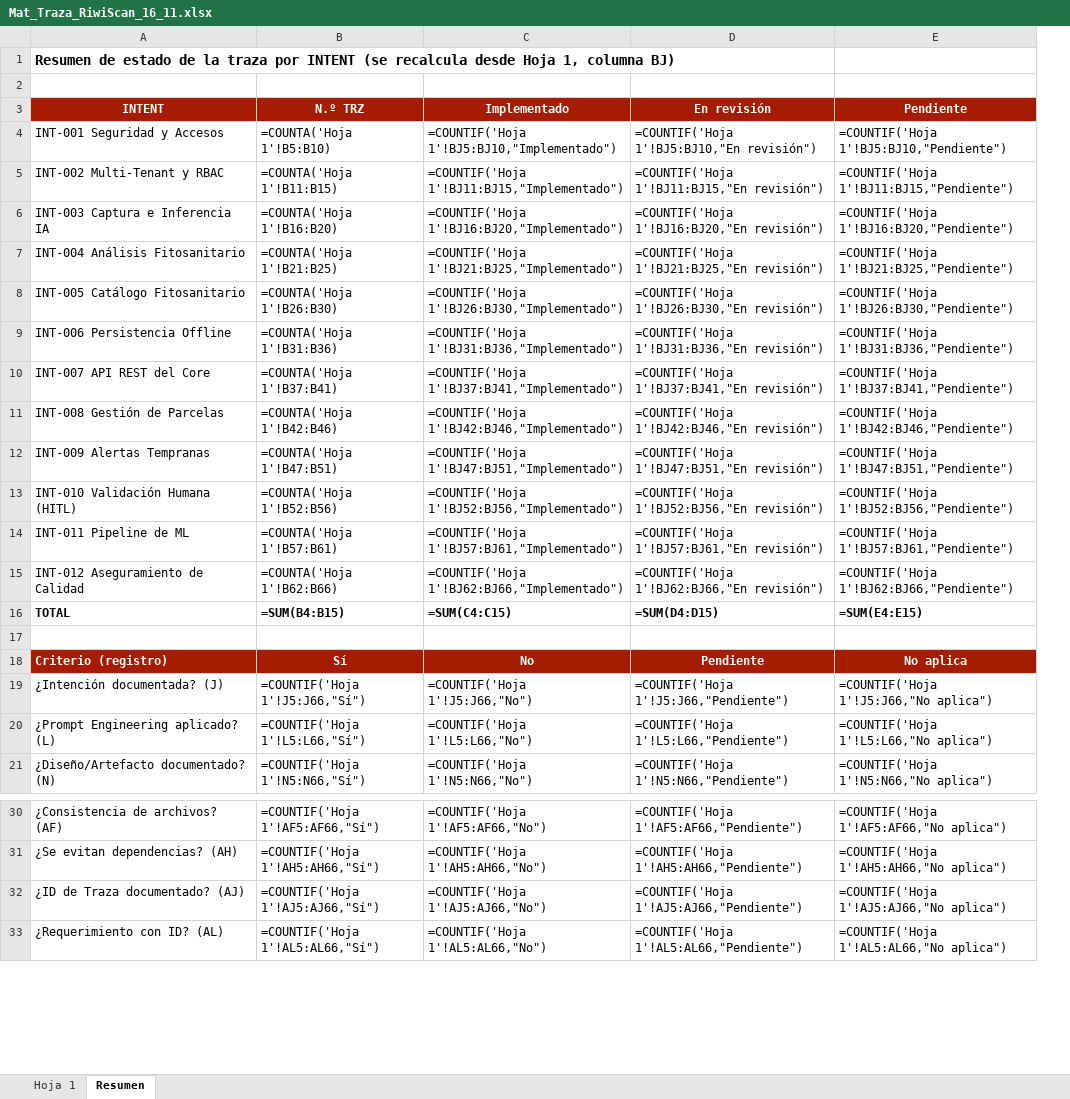
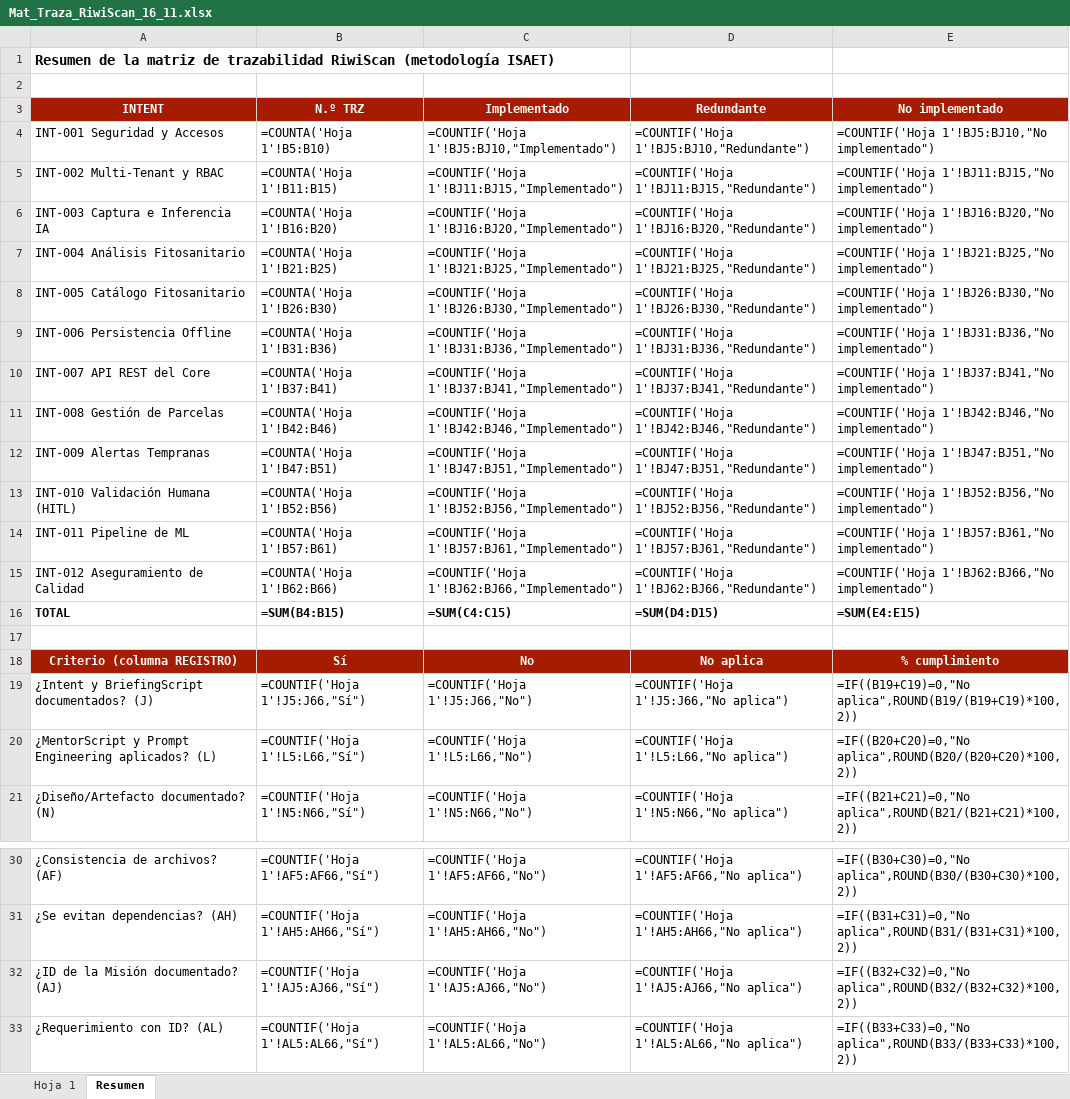
Before and after one commit to JeffersonR12/proyecto_roya_backend, an Excel workbook: Docs/Matriz_TrazabilidadRoya/Mat_Traza_RiwiScan_16_11.xlsx, sheet Resumen, drawn as a sheet; only a part is shown, gaps mark what is left out; values as stored, in another font and other column widths than the file's, no borders; formulas without a stored value are shown as written; removed rows and columns are numbered as before the commit, all else as after; the diff covers the shown part only; the diff names each change by its address in the sheet, - before the commit and + after, or states it on an @@ line.

```diff
--- a/Docs/Matriz_TrazabilidadRoya/Mat_Traza_RiwiScan_16_11.xlsx (sheet Resumen)
+++ b/Docs/Matriz_TrazabilidadRoya/Mat_Traza_RiwiScan_16_11.xlsx (sheet Resumen)
-column D (En revisión), rows 4-21: =COUNTIF('Hoja 1'!BJ5:BJ10,"En revisión") | =COUNTIF('Hoja 1'!BJ11:BJ15,"En revisión") | =COUNTIF('Hoja 1'!BJ16:BJ20,"En revisión") | =COUNTIF('Hoja 1'!BJ21:BJ25,"En revisión") | =COUNTIF('Hoja 1'!BJ26:BJ30,"En revisión") | =COUNTIF('Hoja 1'!BJ31:BJ36,"En revisión") | =COUNTIF('Hoja 1'!BJ37:BJ41,"En revisión") | =COUNTIF('Hoja 1'!BJ42:BJ46,"En revisión") | =COUNTIF('Hoja 1'!BJ47:BJ51,"En revisión") | =COUNTIF('Hoja 1'!BJ52:BJ56,"En revisión") | =COUNTIF('Hoja 1'!BJ57:BJ61,"En revisión") | =COUNTIF('Hoja 1'!BJ62:BJ66,"En revisión") | =SUM(D4:D15) |  | Pendiente | =COUNTIF('Hoja 1'!J5:J66,"Pendiente") | =COUNTIF('Hoja 1'!L5:L66,"Pendiente") | =COUNTIF('Hoja 1'!N5:N66,"Pendiente"); rows 30-33: =COUNTIF('Hoja 1'!AF5:AF66,"Pendiente") | =COUNTIF('Hoja 1'!AH5:AH66,"Pendiente") | =COUNTIF('Hoja 1'!AJ5:AJ66,"Pendiente") | =COUNTIF('Hoja 1'!AL5:AL66,"Pendiente")
+column E (No implementado), rows 4-21: =COUNTIF('Hoja 1'!BJ5:BJ10,"No implementado") | =COUNTIF('Hoja 1'!BJ11:BJ15,"No implementado") | =COUNTIF('Hoja 1'!BJ16:BJ20,"No implementado") | =COUNTIF('Hoja 1'!BJ21:BJ25,"No implementado") | =COUNTIF('Hoja 1'!BJ26:BJ30,"No implementado") | =COUNTIF('Hoja 1'!BJ31:BJ36,"No implementado") | =COUNTIF('Hoja 1'!BJ37:BJ41,"No implementado") | =COUNTIF('Hoja 1'!BJ42:BJ46,"No implementado") | =COUNTIF('Hoja 1'!BJ47:BJ51,"No implementado") | =COUNTIF('Hoja 1'!BJ52:BJ56,"No implementado") | =COUNTIF('Hoja 1'!BJ57:BJ61,"No implementado") | =COUNTIF('Hoja 1'!BJ62:BJ66,"No implementado") | =SUM(E4:E15) |  | % cumplimiento | =IF((B19+C19)=0,"No aplica",ROUND(B19/(B19+C19)*100,2)) | =IF((B20+C20)=0,"No aplica",ROUND(B20/(B20+C20)*100,2)) | =IF((B21+C21)=0,"No aplica",ROUND(B21/(B21+C21)*100,2)); rows 30-33: =IF((B30+C30)=0,"No aplica",ROUND(B30/(B30+C30)*100,2)) | =IF((B31+C31)=0,"No aplica",ROUND(B31/(B31+C31)*100,2)) | =IF((B32+C32)=0,"No aplica",ROUND(B32/(B32+C32)*100,2)) | =IF((B33+C33)=0,"No aplica",ROUND(B33/(B33+C33)*100,2))
-A1 (INTENT): Resumen de estado de la traza por INTENT (se recalcula desde Hoja 1, columna BJ)
+A1 (INTENT): Resumen de la matriz de trazabilidad RiwiScan (metodología ISAET)
-D3: Pendiente
+D3: Redundante
-D4 (Redundante): =COUNTIF('Hoja 1'!BJ5:BJ10,"Pendiente")
+D4 (Redundante): =COUNTIF('Hoja 1'!BJ5:BJ10,"Redundante")
-D5 (Redundante): =COUNTIF('Hoja 1'!BJ11:BJ15,"Pendiente")
+D5 (Redundante): =COUNTIF('Hoja 1'!BJ11:BJ15,"Redundante")
-D6 (Redundante): =COUNTIF('Hoja 1'!BJ16:BJ20,"Pendiente")
+D6 (Redundante): =COUNTIF('Hoja 1'!BJ16:BJ20,"Redundante")
-D7 (Redundante): =COUNTIF('Hoja 1'!BJ21:BJ25,"Pendiente")
+D7 (Redundante): =COUNTIF('Hoja 1'!BJ21:BJ25,"Redundante")
-D8 (Redundante): =COUNTIF('Hoja 1'!BJ26:BJ30,"Pendiente")
+D8 (Redundante): =COUNTIF('Hoja 1'!BJ26:BJ30,"Redundante")
-D9 (Redundante): =COUNTIF('Hoja 1'!BJ31:BJ36,"Pendiente")
+D9 (Redundante): =COUNTIF('Hoja 1'!BJ31:BJ36,"Redundante")
-D10 (Redundante): =COUNTIF('Hoja 1'!BJ37:BJ41,"Pendiente")
+D10 (Redundante): =COUNTIF('Hoja 1'!BJ37:BJ41,"Redundante")
-D11 (Redundante): =COUNTIF('Hoja 1'!BJ42:BJ46,"Pendiente")
+D11 (Redundante): =COUNTIF('Hoja 1'!BJ42:BJ46,"Redundante")
-D12 (Redundante): =COUNTIF('Hoja 1'!BJ47:BJ51,"Pendiente")
+D12 (Redundante): =COUNTIF('Hoja 1'!BJ47:BJ51,"Redundante")
-D13 (Redundante): =COUNTIF('Hoja 1'!BJ52:BJ56,"Pendiente")
+D13 (Redundante): =COUNTIF('Hoja 1'!BJ52:BJ56,"Redundante")
-D14 (Redundante): =COUNTIF('Hoja 1'!BJ57:BJ61,"Pendiente")
+D14 (Redundante): =COUNTIF('Hoja 1'!BJ57:BJ61,"Redundante")
-D15 (Redundante): =COUNTIF('Hoja 1'!BJ62:BJ66,"Pendiente")
+D15 (Redundante): =COUNTIF('Hoja 1'!BJ62:BJ66,"Redundante")
-D16 (Redundante): =SUM(E4:E15)
+D16 (Redundante): =SUM(D4:D15)
-A18 (INTENT): Criterio (registro)
+A18 (INTENT): Criterio (columna REGISTRO)
-A18 alignment: left
+A18 alignment: center
-A19 (INTENT): ¿Intención documentada? (J)
+A19 (INTENT): ¿Intent y BriefingScript documentados? (J)
-A20 (INTENT): ¿Prompt Engineering aplicado? (L)
+A20 (INTENT): ¿MentorScript y Prompt Engineering aplicados? (L)
-A32 (INTENT): ¿ID de Traza documentado? (AJ)
+A32 (INTENT): ¿ID de la Misión documentado? (AJ)
```
Also changed, not shown: 8 removed rows and 8 edited cells elsewhere in this sheet, sheet Hoja 1, 3 other files.
